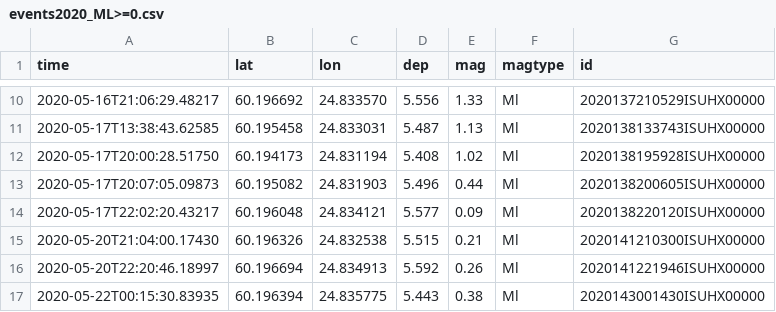
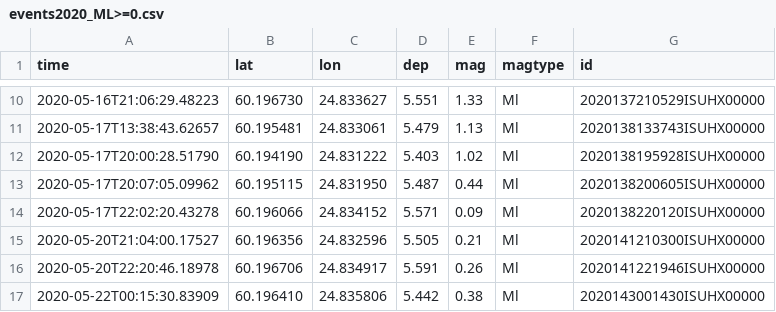
Before and after one commit to trichter/qopen_finland, a CSV file: data/events2020_ML>=0.csv, drawn as a sheet; only a part is shown, gaps mark what is left out; the diff covers the shown part only.

```diff
--- a/data/events2020_ML>=0.csv
+++ b/data/events2020_ML>=0.csv
@@ -10,8 +10,8 @@ time,lat,lon,dep,mag,magtype,id
-2020-05-16T21:06:29.48217,60.196692,24.833570,5.556,1.33,Ml,2020137210529ISUHX00000
-2020-05-17T13:38:43.62585,60.195458,24.833031,5.487,1.13,Ml,2020138133743ISUHX00000
-2020-05-17T20:00:28.51750,60.194173,24.831194,5.408,1.02,Ml,2020138195928ISUHX00000
-2020-05-17T20:07:05.09873,60.195082,24.831903,5.496,0.44,Ml,2020138200605ISUHX00000
-2020-05-17T22:02:20.43217,60.196048,24.834121,5.577,0.09,Ml,2020138220120ISUHX00000
-2020-05-20T21:04:00.17430,60.196326,24.832538,5.515,0.21,Ml,2020141210300ISUHX00000
-2020-05-20T22:20:46.18997,60.196694,24.834913,5.592,0.26,Ml,2020141221946ISUHX00000
-2020-05-22T00:15:30.83935,60.196394,24.835775,5.443,0.38,Ml,2020143001430ISUHX00000
+2020-05-16T21:06:29.48223,60.196730,24.833627,5.551,1.33,Ml,2020137210529ISUHX00000
+2020-05-17T13:38:43.62657,60.195481,24.833061,5.479,1.13,Ml,2020138133743ISUHX00000
+2020-05-17T20:00:28.51790,60.194190,24.831222,5.403,1.02,Ml,2020138195928ISUHX00000
+2020-05-17T20:07:05.09962,60.195115,24.831950,5.487,0.44,Ml,2020138200605ISUHX00000
+2020-05-17T22:02:20.43278,60.196066,24.834152,5.571,0.09,Ml,2020138220120ISUHX00000
+2020-05-20T21:04:00.17527,60.196356,24.832596,5.505,0.21,Ml,2020141210300ISUHX00000
+2020-05-20T22:20:46.18978,60.196706,24.834917,5.591,0.26,Ml,2020141221946ISUHX00000
+2020-05-22T00:15:30.83909,60.196410,24.835806,5.442,0.38,Ml,2020143001430ISUHX00000
```
Also changed, not shown: 55 edited cells elsewhere in this file, data/eq_params_2020.csv, data/events2020.csv, 2 other files.
